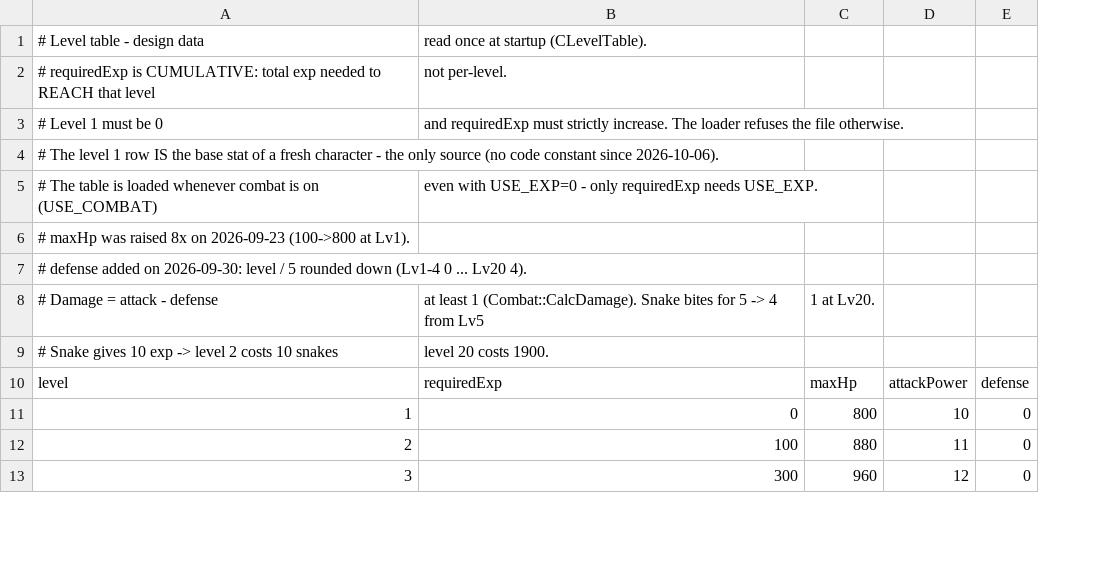
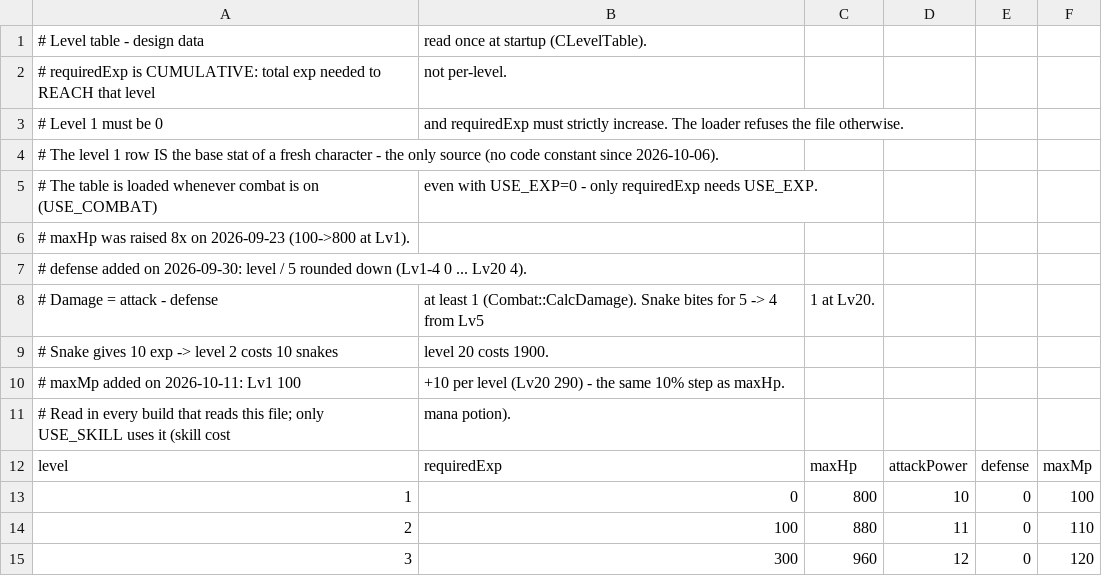
Before and after one commit to cocoz93/MMO_Zone, a CSV file: Run/bin/LevelTable.csv, drawn as a sheet; only a part is shown; the diff names each change by its address in the sheet, - before the commit and + after, or states it on an @@ line.

Commit message:
마력 추가 — 레벨 표 maxMp · 스킬 표 costMp · LOW_MP · 본인에게 S2C_ACTOR_MP (USE_SKILL)
- 마력은 CCharacter 값, 레벨업·입장 때 가득, 부활 때 그대로, 저장 안 함 · 백호참 10
- 비용은 모든 검사 뒤에만 뗌 · 거절 순서 LOW_HP 다음 LOW_MP
- ACTOR_MP 는 입장·존 이동·레벨업·스킬 소모 때 본인에게만 · 지표 mmo_actor_mp_sent_total

```diff
--- a/Run/bin/LevelTable.csv
+++ b/Run/bin/LevelTable.csv
+column F, rows 12-15: maxMp | 100 | 110 | 120
+row 10: # maxMp added on 2026-10-11: Lv1 100 | +10 per level (Lv20 290) - the same 10% step as maxHp.
+row 11: # Read in every build that reads this file; only USE_SKILL uses it (skill cost | mana potion).
```
Also changed, not shown: Run/bin/SkillTable.csv, 16 other files.
